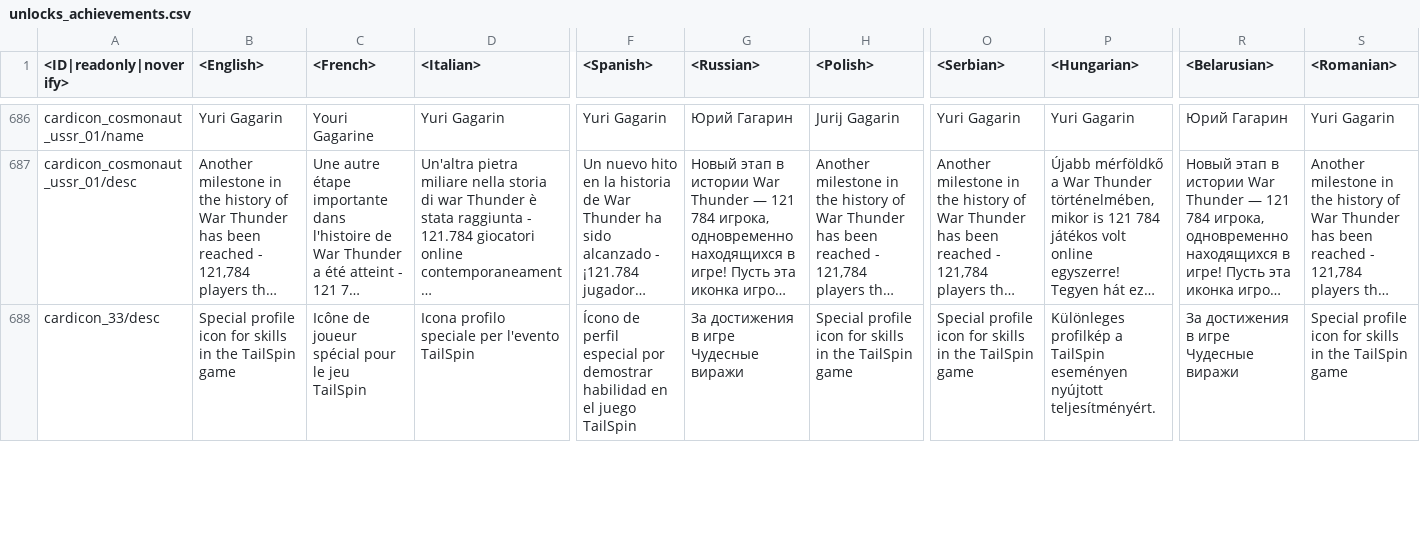
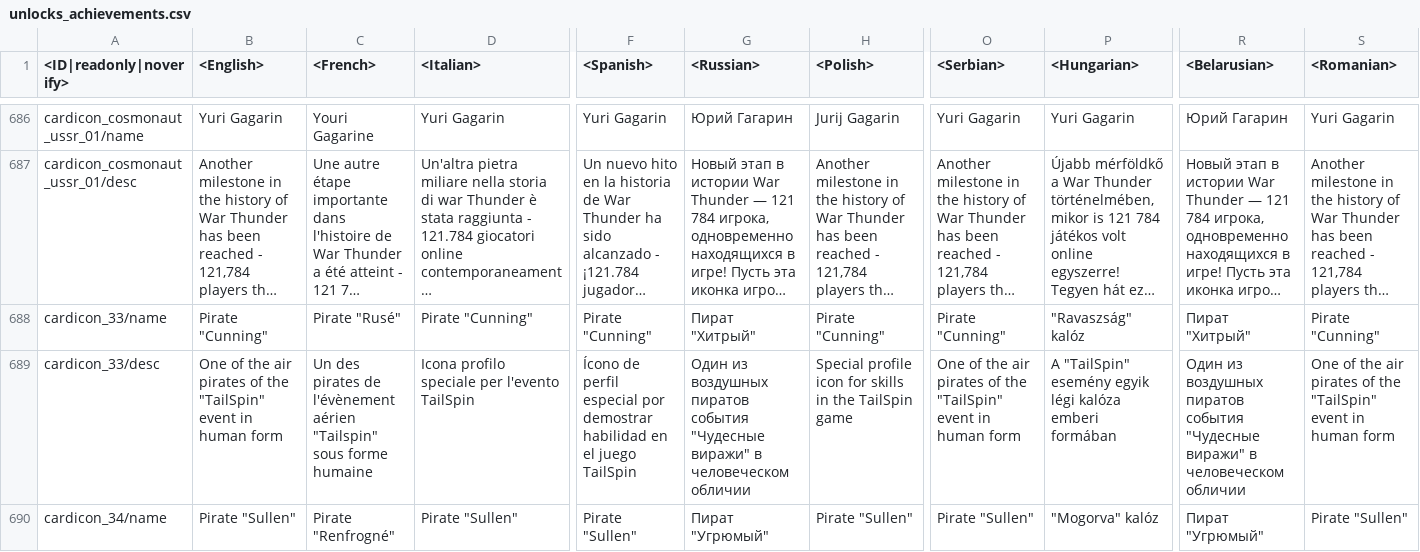
Before and after one commit to Warthunder-Open-Source-Foundation/wt_datamine_extractor, a CSV file: lang/unlocks_achievements.csv, drawn as a sheet; only a part is shown, gaps mark what is left out; long unchanged cells end in …; addresses are those after the commit; rows hold the shown columns only; the diff covers the shown part only; the diff names each change by its address in the sheet, - before the commit and + after, or states it on an @@ line.

```diff
--- a/lang/unlocks_achievements.csv
+++ b/lang/unlocks_achievements.csv
+row 688: cardicon_33/name | Pirate "Cunning" | Pirate "Rusé" | Pirate "Cunning" | Pirate "Cunning" | Пират "Хитрый" | Pirate "Cunning" | Pirate "Cunning" | "Ravaszság" kalóz | Пират "Хитрый" | Pirate "Cunning"
-B689 (<English>): Special profile icon for skills in the TailSpin game
+B689 (<English>): One of the air pirates of the "TailSpin" event in human form
-C689 (<French>): Icône de joueur spécial pour le jeu TailSpin
+C689 (<French>): Un des pirates de l'évènement aérien "Tailspin" sous forme humaine
-G689 (<Russian>): За достижения в игре Чудесные виражи
+G689 (<Russian>): Один из воздушных пиратов события "Чудесные виражи" в человеческом обличии
-O689 (<Serbian>): Special profile icon for skills in the TailSpin game
+O689 (<Serbian>): One of the air pirates of the "TailSpin" event in human form
-P689 (<Hungarian>): Különleges profilkép a TailSpin eseményen nyújtott teljesítményért.
+P689 (<Hungarian>): A "TailSpin" esemény egyik légi kalóza emberi formában
-R689 (<Belarusian>): За достижения в игре Чудесные виражи
+R689 (<Belarusian>): Один из воздушных пиратов события "Чудесные виражи" в человеческом обличии
-S689 (<Romanian>): Special profile icon for skills in the TailSpin game
+S689 (<Romanian>): One of the air pirates of the "TailSpin" event in human form
+row 690: cardicon_34/name | Pirate "Sullen" | Pirate "Renfrogné" | Pirate "Sullen" | Pirate "Sullen" | Пират "Угрюмый" | Pirate "Sullen" | Pirate "Sullen" | "Mogorva" kalóz | Пират "Угрюмый" | Pirate "Sullen"
```
Also changed, not shown: 2 added rows and 51 edited cells elsewhere in this file, lang/menu_multiplayer.csv, lang/unlocks_attachables.csv, 56 other files.
